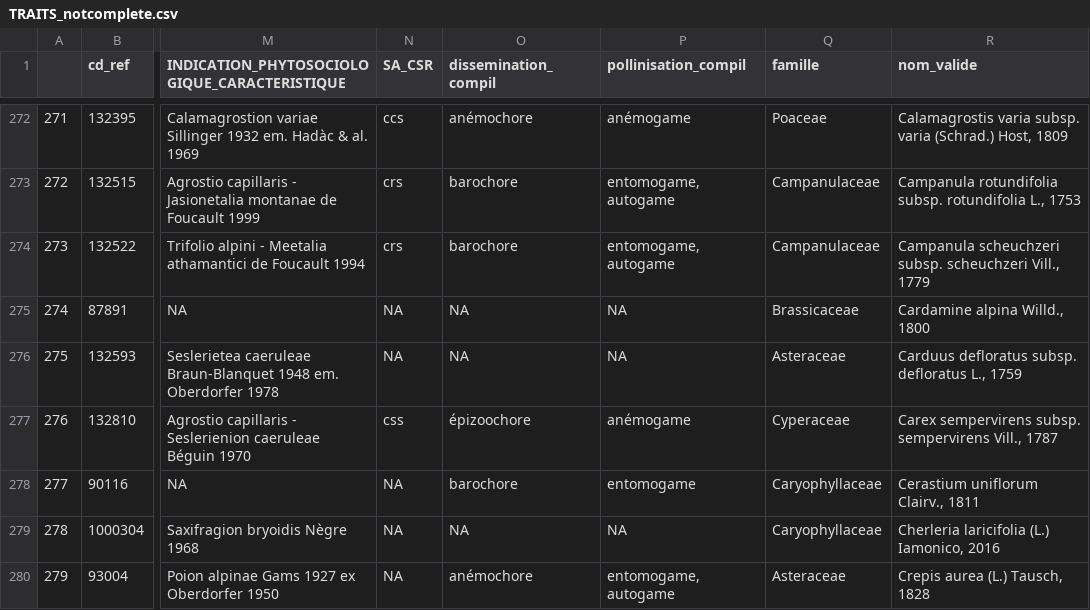
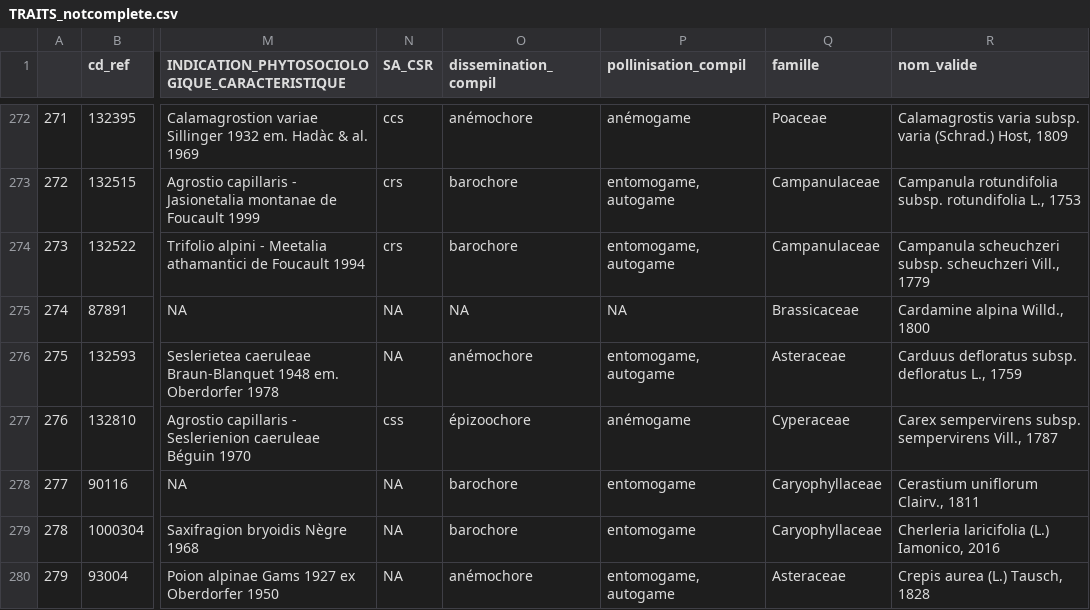
Before and after one commit to anaiszimmer/Analyses_flore, a CSV file: data/TRAITS_notcomplete.csv, drawn as a sheet; only a part is shown, gaps mark what is left out; the diff covers the shown part only; the diff names each change by its address in the sheet, - before the commit and + after, or states it on an @@ line.

```diff
--- a/data/TRAITS_notcomplete.csv
+++ b/data/TRAITS_notcomplete.csv
-O276 (dissemination_compil): NA
+O276 (dissemination_compil): anémochore
-P276 (pollinisation_compil): NA
+P276 (pollinisation_compil): entomogame, autogame
-O279 (dissemination_compil): NA
+O279 (dissemination_compil): barochore
-P279 (pollinisation_compil): NA
+P279 (pollinisation_compil): entomogame
```
Also changed, not shown: 1 added row, 1 removed row, 33 edited cells and row numbers in column A elsewhere in this file.
